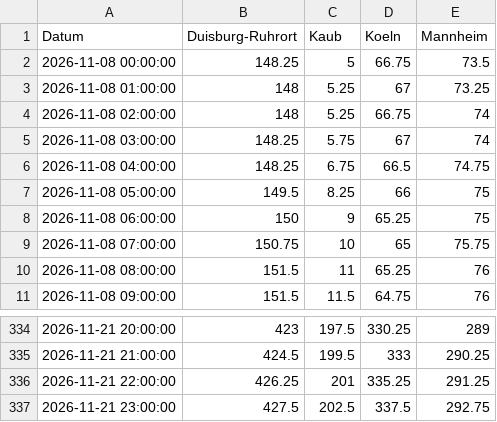
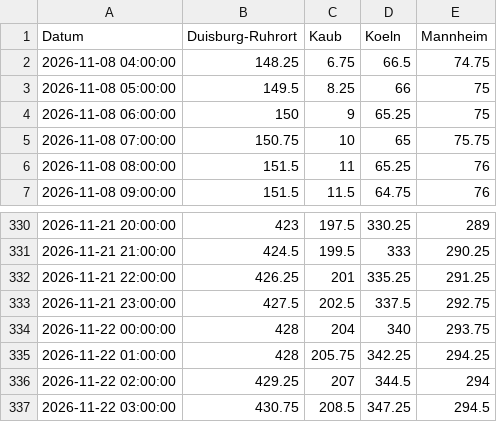
Before and after one commit to robjrentrop/pegelstaende_rhein, a CSV file: pegelstaende_datawrapper.csv, drawn as a sheet; only a part is shown, gaps mark what is left out; removed rows and columns are numbered as before the commit, all else as after; the diff names each change by its address in the sheet, - before the commit and + after, or states it on an @@ line.

```diff
--- a/pegelstaende_datawrapper.csv
+++ b/pegelstaende_datawrapper.csv
-row 2: 2026-11-08 00:00:00 | 148.25 | 5 | 66.75 | 73.5
-row 3: 2026-11-08 01:00:00 | 148 | 5.25 | 67 | 73.25
-row 4: 2026-11-08 02:00:00 | 148 | 5.25 | 66.75 | 74
-row 5: 2026-11-08 03:00:00 | 148.25 | 5.75 | 67 | 74
+row 334: 2026-11-22 00:00:00 | 428 | 204 | 340 | 293.75
+row 335: 2026-11-22 01:00:00 | 428 | 205.75 | 342.25 | 294.25
+row 336: 2026-11-22 02:00:00 | 429.25 | 207 | 344.5 | 294
+row 337: 2026-11-22 03:00:00 | 430.75 | 208.5 | 347.25 | 294.5
```
